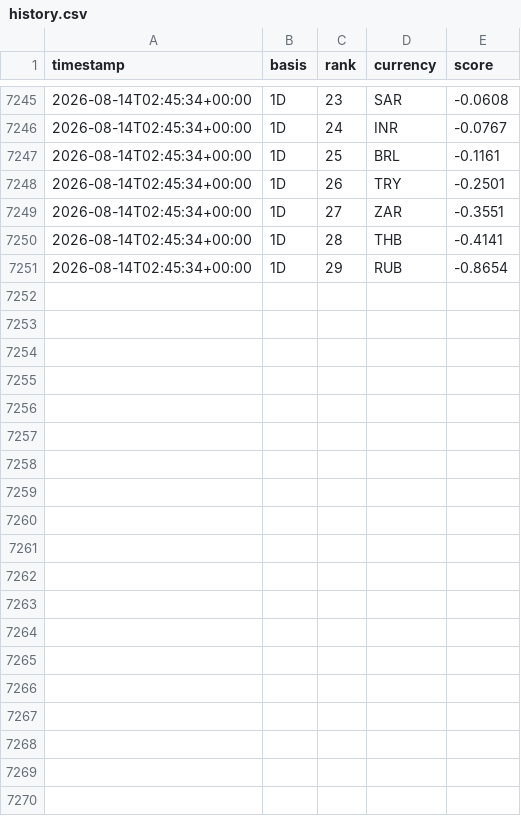
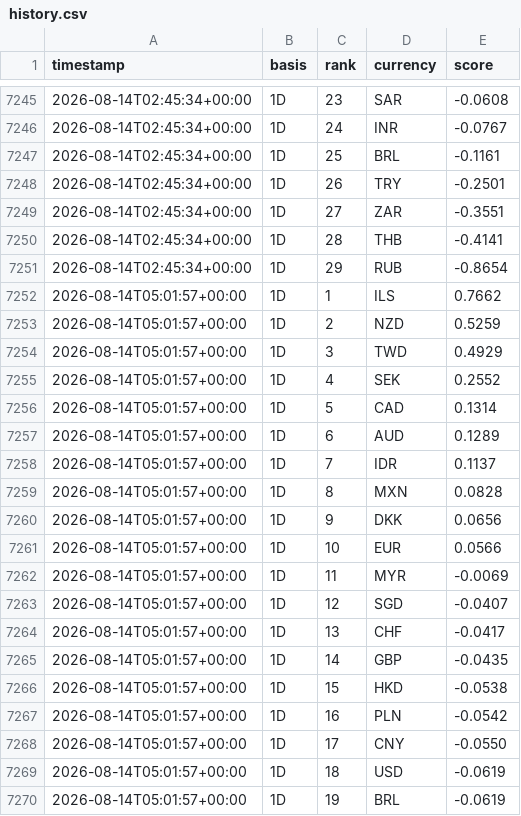
Before and after one commit to hope1027/fx-strength-tracker, a CSV file: results/history.csv, drawn as a sheet; only a part is shown, gaps mark what is left out; the diff covers the shown part only; the diff names each change by its address in the sheet, - before the commit and + after, or states it on an @@ line.

```diff
--- a/results/history.csv
+++ b/results/history.csv
+row 7252: 2026-08-14T05:01:57+00:00 | 1D | 1 | ILS | 0.7662
+row 7253: 2026-08-14T05:01:57+00:00 | 1D | 2 | NZD | 0.5259
+row 7254: 2026-08-14T05:01:57+00:00 | 1D | 3 | TWD | 0.4929
+row 7255: 2026-08-14T05:01:57+00:00 | 1D | 4 | SEK | 0.2552
+row 7256: 2026-08-14T05:01:57+00:00 | 1D | 5 | CAD | 0.1314
+row 7257: 2026-08-14T05:01:57+00:00 | 1D | 6 | AUD | 0.1289
+row 7258: 2026-08-14T05:01:57+00:00 | 1D | 7 | IDR | 0.1137
+row 7259: 2026-08-14T05:01:57+00:00 | 1D | 8 | MXN | 0.0828
+row 7260: 2026-08-14T05:01:57+00:00 | 1D | 9 | DKK | 0.0656
+row 7261: 2026-08-14T05:01:57+00:00 | 1D | 10 | EUR | 0.0566
+row 7262: 2026-08-14T05:01:57+00:00 | 1D | 11 | MYR | -0.0069
+row 7263: 2026-08-14T05:01:57+00:00 | 1D | 12 | SGD | -0.0407
+row 7264: 2026-08-14T05:01:57+00:00 | 1D | 13 | CHF | -0.0417
+row 7265: 2026-08-14T05:01:57+00:00 | 1D | 14 | GBP | -0.0435
+row 7266: 2026-08-14T05:01:57+00:00 | 1D | 15 | HKD | -0.0538
+row 7267: 2026-08-14T05:01:57+00:00 | 1D | 16 | PLN | -0.0542
+row 7268: 2026-08-14T05:01:57+00:00 | 1D | 17 | CNY | -0.0550
+row 7269: 2026-08-14T05:01:57+00:00 | 1D | 18 | USD | -0.0619
+row 7270: 2026-08-14T05:01:57+00:00 | 1D | 19 | BRL | -0.0619
```
Also changed, not shown: 10 added rows elsewhere in this file, data/snapshots.csv, 1 other file.
